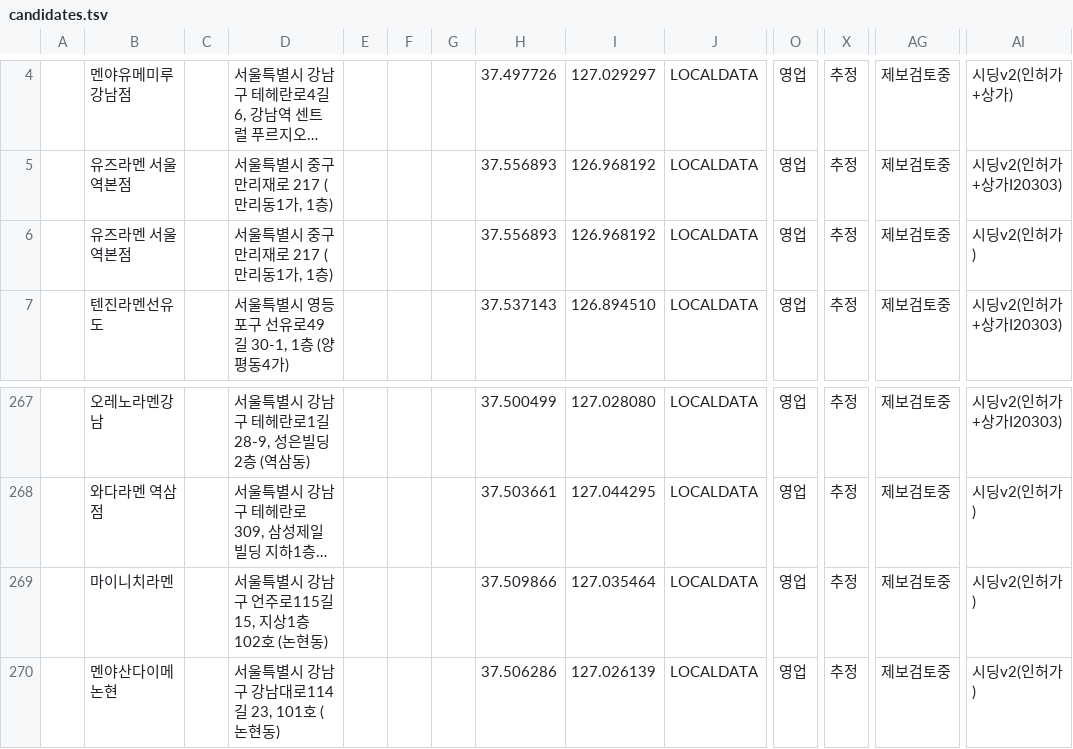
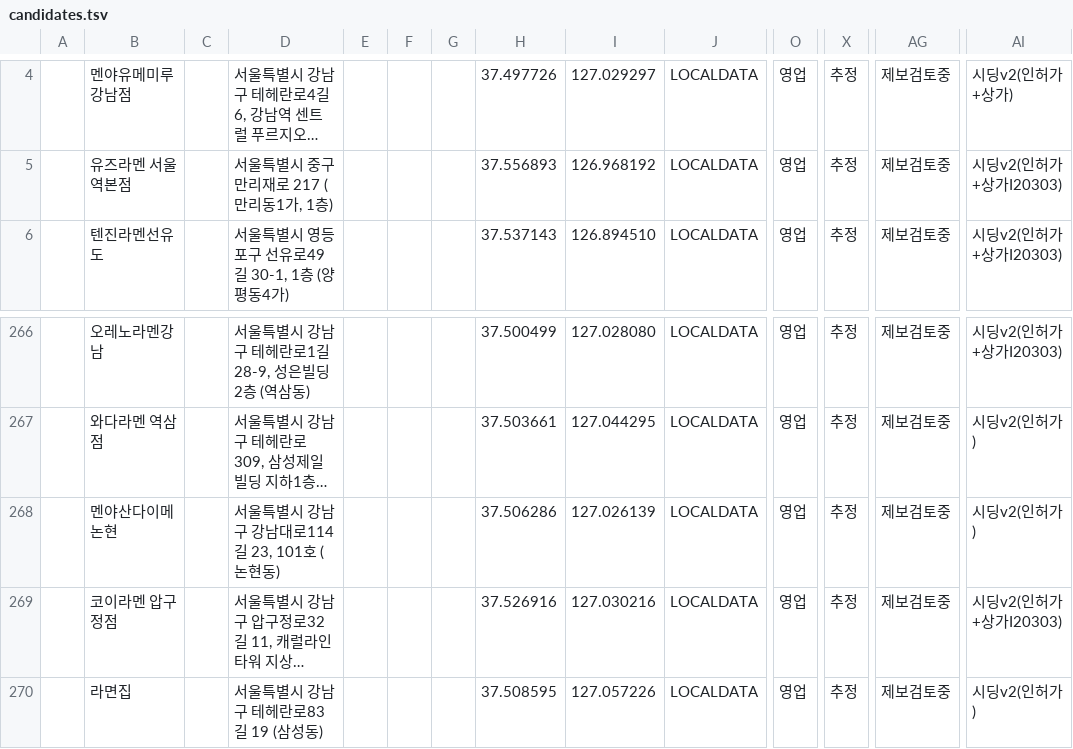
Before and after one commit to slowteady/ramap, a TSV file: data/out/candidates.tsv, drawn as a sheet; only a part is shown, gaps mark what is left out; the shorter side is filled out with more unchanged rows; long unchanged cells end in …; rows hold the shown columns only; the diff names each change by its address in the sheet, - before the commit and + after, or states it on an @@ line.

```diff
--- a/data/out/candidates.tsv
+++ b/data/out/candidates.tsv
-row 6:  | 유즈라멘 서울역본점 |  | 서울특별시 중구 만리재로 217 (만리동1가, 1층) |  |  |  | 37.556893 | 126.968192 | LOCALDATA | 영업 | 추정 | 제보검토중 | 시딩v2(인허가)
-row 269:  | 마이니치라멘 |  | 서울특별시 강남구 언주로115길 15, 지상1층 102호 (논현동) |  |  |  | 37.509866 | 127.035464 | LOCALDATA | 영업 | 추정 | 제보검토중 | 시딩v2(인허가)
```
Also changed, not shown: 5 other files.
